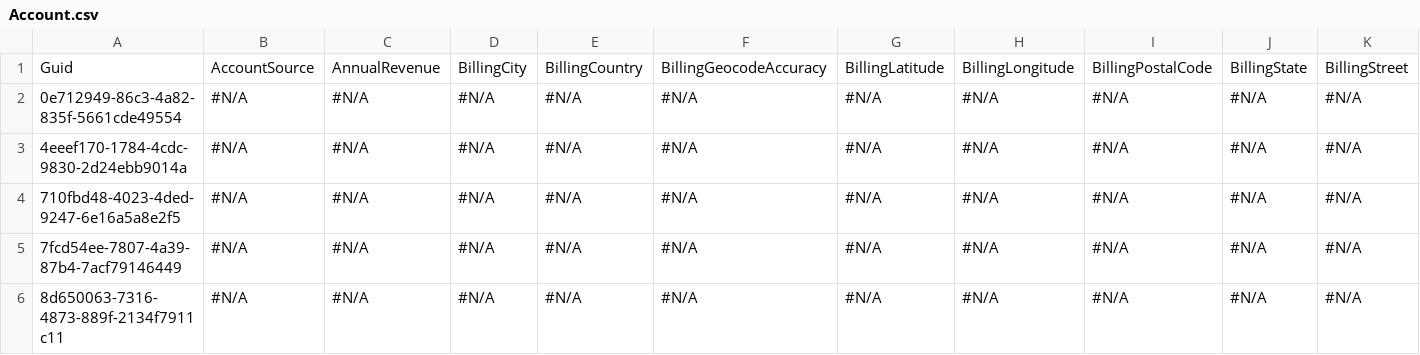
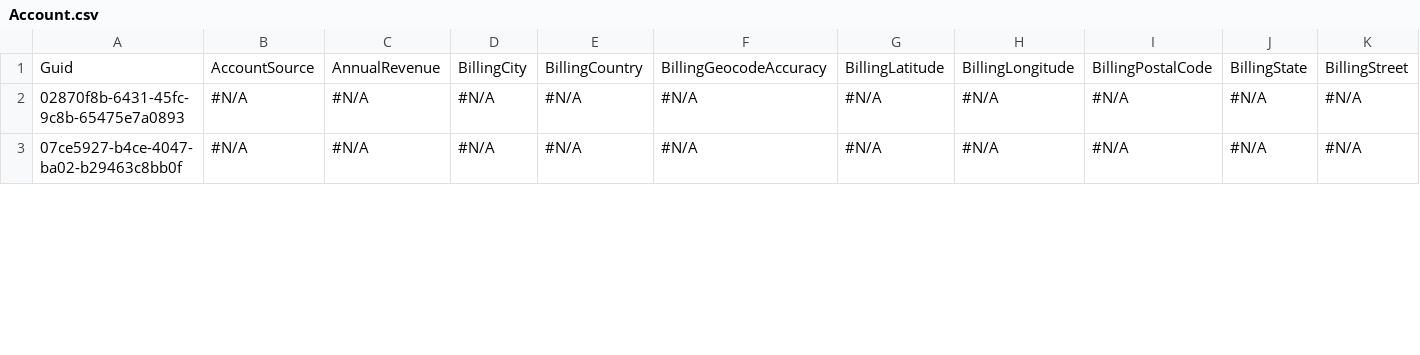
Before and after one commit to Prodlymoover/CPQ-Test--33, a CSV file: Account.csv, drawn as a sheet; only a part is shown; removed rows and columns are numbered as before the commit, all else as after; rows hold the shown columns only; the diff covers the shown part only; the diff names each change by its address in the sheet, - before the commit and + after, or states it on an @@ line.

```diff
--- a/Account.csv
+++ b/Account.csv
-row 2: 0e712949-86c3-4a82-835f-5661cde49554 | #N/A | #N/A | #N/A | #N/A | #N/A | #N/A | #N/A | #N/A | #N/A | #N/A
-row 3: 4eeef170-1784-4cdc-9830-2d24ebb9014a | #N/A | #N/A | #N/A | #N/A | #N/A | #N/A | #N/A | #N/A | #N/A | #N/A
-row 4: 710fbd48-4023-4ded-9247-6e16a5a8e2f5 | #N/A | #N/A | #N/A | #N/A | #N/A | #N/A | #N/A | #N/A | #N/A | #N/A
-A2: 7fcd54ee-7807-4a39-87b4-7acf79146449
+A2: 02870f8b-6431-45fc-9c8b-65475e7a0893
-A3: 8d650063-7316-4873-889f-2134f7911c11
+A3: 07ce5927-b4ce-4047-ba02-b29463c8bb0f
```
Also changed, not shown: 18 edited cells elsewhere in this file, Asset.csv, Case.csv, 3 other files.
